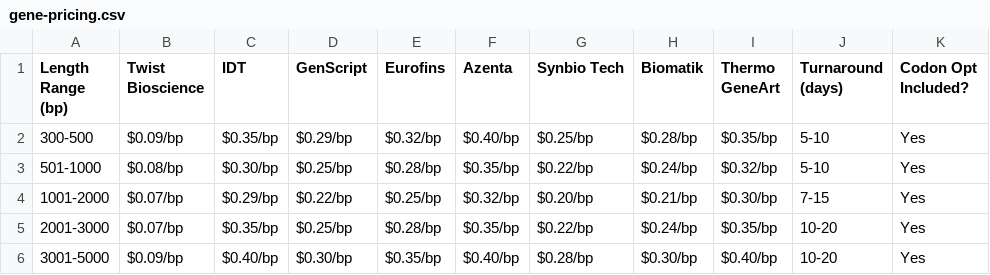
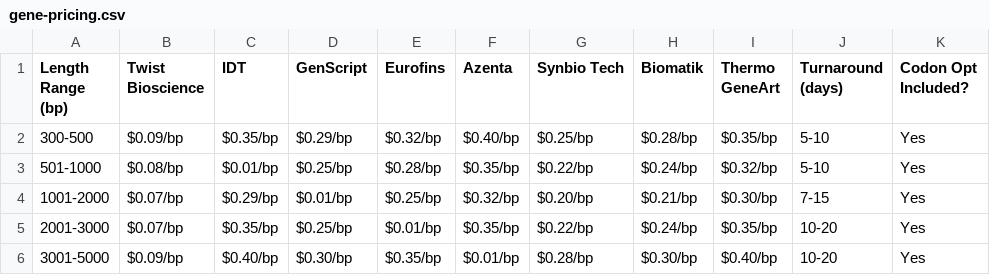
Before and after one commit to u1208263708-hue/gene-synthesis-pricing, a CSV file: gene-pricing.csv, drawn as a sheet; only a part is shown; the diff names each change by its address in the sheet, - before the commit and + after, or states it on an @@ line.

Commit message:
Update gene-pricing.csv

```diff
--- a/gene-pricing.csv
+++ b/gene-pricing.csv
-C3 (IDT): $0.30/bp
+C3 (IDT): $0.01/bp
-D4 (GenScript): $0.22/bp
+D4 (GenScript): $0.01/bp
-E5 (Eurofins): $0.28/bp
+E5 (Eurofins): $0.01/bp
-F6 (Azenta): $0.40/bp
+F6 (Azenta): $0.01/bp
```
